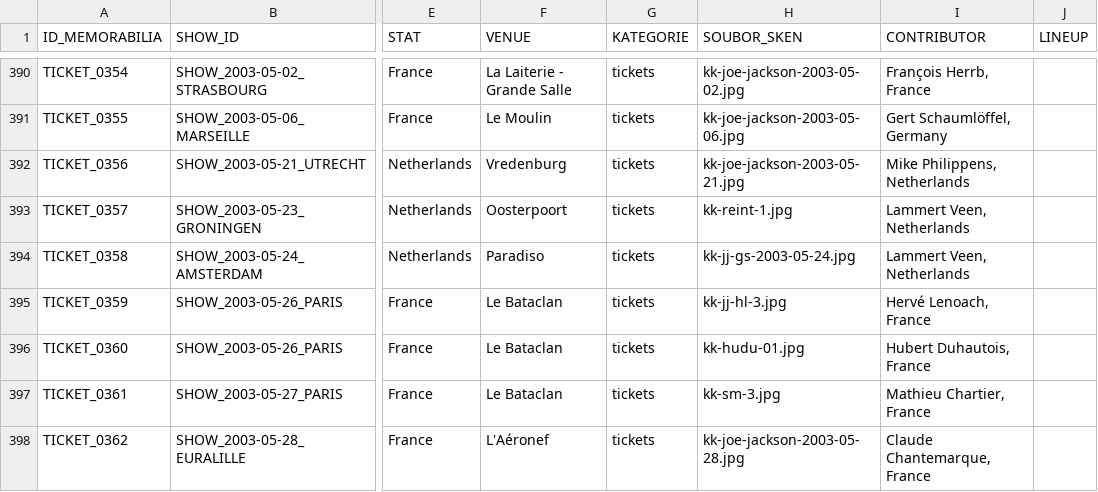
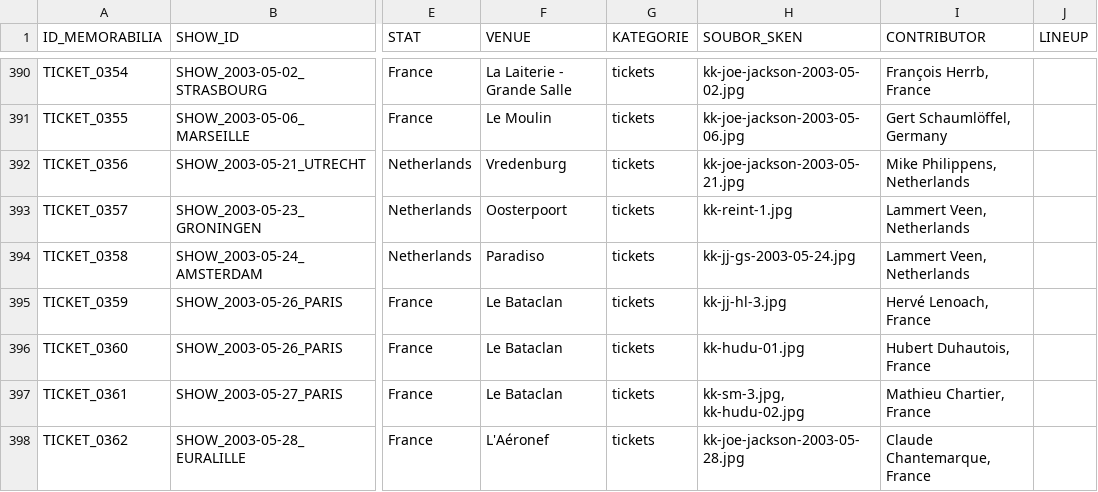
Before and after one commit to 19forever/joe-jackson-tickets, a CSV file: joe_jackson_tickets_cleaned.csv, drawn as a sheet; only a part is shown, gaps mark what is left out; the diff covers the shown part only; the diff names each change by its address in the sheet, - before the commit and + after, or states it on an @@ line.

```diff
--- a/joe_jackson_tickets_cleaned.csv
+++ b/joe_jackson_tickets_cleaned.csv
-H397 (SOUBOR_SKEN): kk-sm-3.jpg
+H397 (SOUBOR_SKEN): kk-sm-3.jpg, kk-hudu-02.jpg
```
Also changed, not shown: 1 added row elsewhere in this file.
